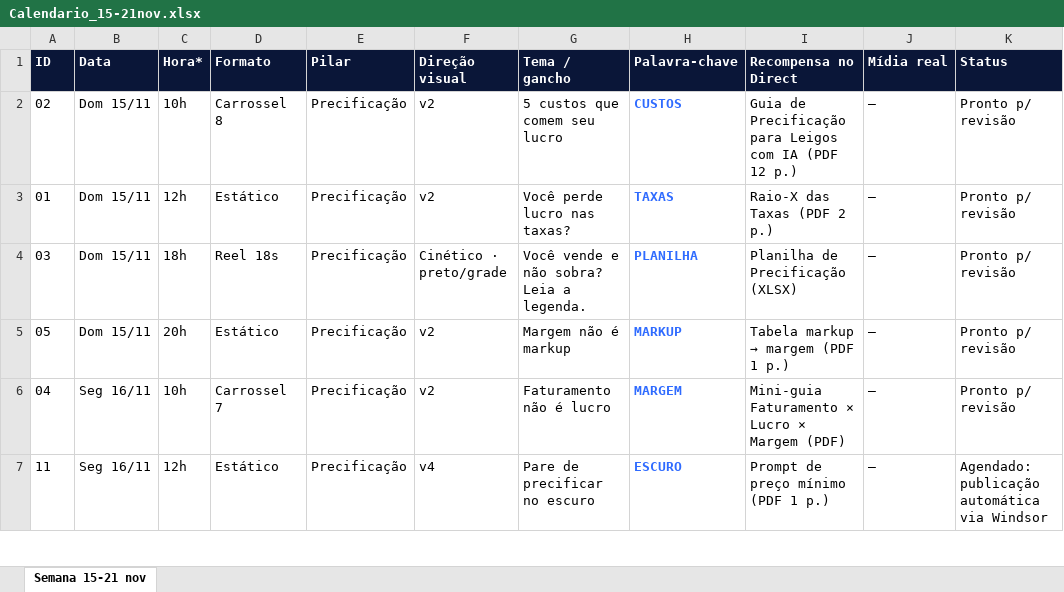
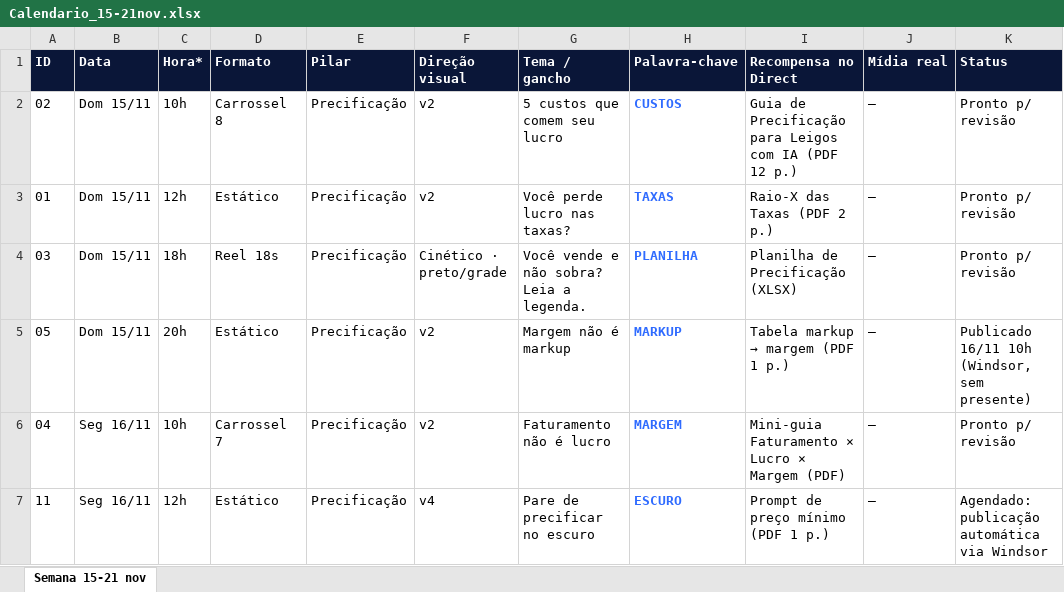
Before and after one commit to augustosilvap-ops/playtimeguitarshop, an Excel workbook: augusto/editorial/Calendario_15-21nov.xlsx, sheet Semana 15-21 nov, drawn as a sheet; only a part is shown; values as stored, in another font and other column widths than the file's, no borders; the diff names each change by its address in the sheet, - before the commit and + after, or states it on an @@ line.

```diff
--- a/augusto/editorial/Calendario_15-21nov.xlsx (sheet Semana 15-21 nov)
+++ b/augusto/editorial/Calendario_15-21nov.xlsx (sheet Semana 15-21 nov)
-K5 (Status): Pronto p/ revisão
+K5 (Status): Publicado 16/11 10h (Windsor, sem presente)
```
Also changed, not shown: 3 other files.
